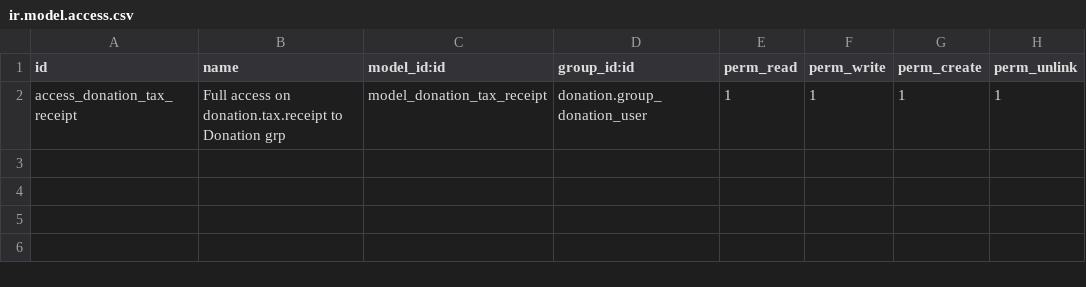
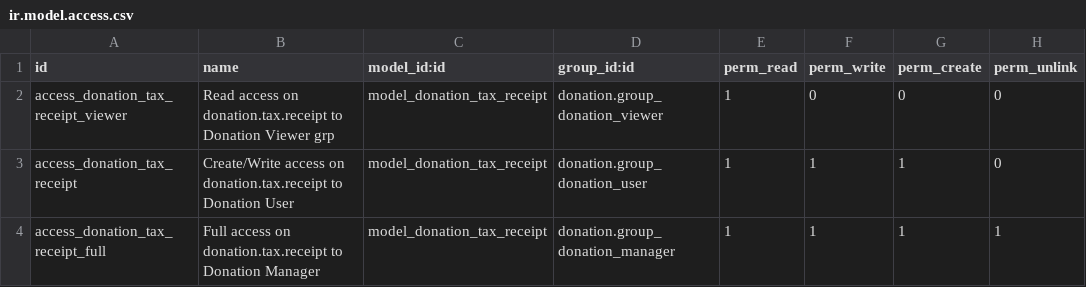
Before and after one commit to OCA/donation, a CSV file: donation_tax_receipt/security/ir.model.access.csv, drawn as a sheet.

Commit message:
Add donation "viewer" group (in addition to "user" and "manager")

```diff
--- a/donation_tax_receipt/security/ir.model.access.csv
+++ b/donation_tax_receipt/security/ir.model.access.csv
@@ -1,2 +1,4 @@
 id,name,model_id:id,group_id:id,perm_read,perm_write,perm_create,perm_unlink
-access_donation_tax_receipt,Full access on donation.tax.receipt to Donation grp,model_donation_tax_receipt,donation.group_donation_user,1,1,1,1
+access_donation_tax_receipt_viewer,Read access on donation.tax.receipt to Donation Viewer grp,model_donation_tax_receipt,donation.group_donation_viewer,1,0,0,0
+access_donation_tax_receipt,Create/Write access on donation.tax.receipt to Donation User,model_donation_tax_receipt,donation.group_donation_user,1,1,1,0
+access_donation_tax_receipt_full,Full access on donation.tax.receipt to Donation Manager,model_donation_tax_receipt,donation.group_donation_manager,1,1,1,1
```
Also changed, not shown: 6 other files.
